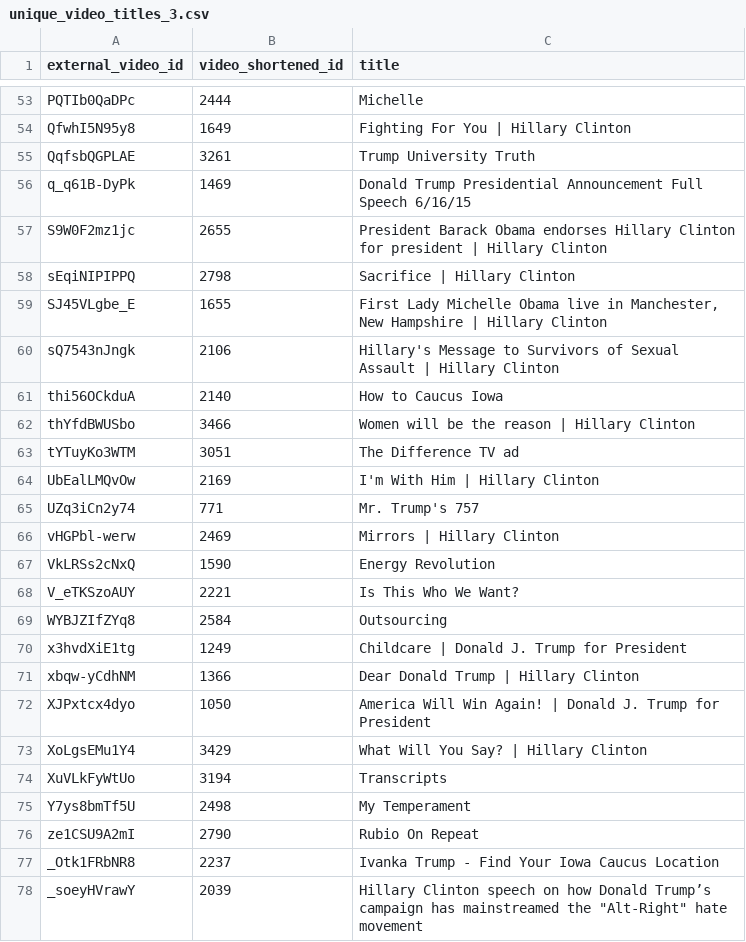
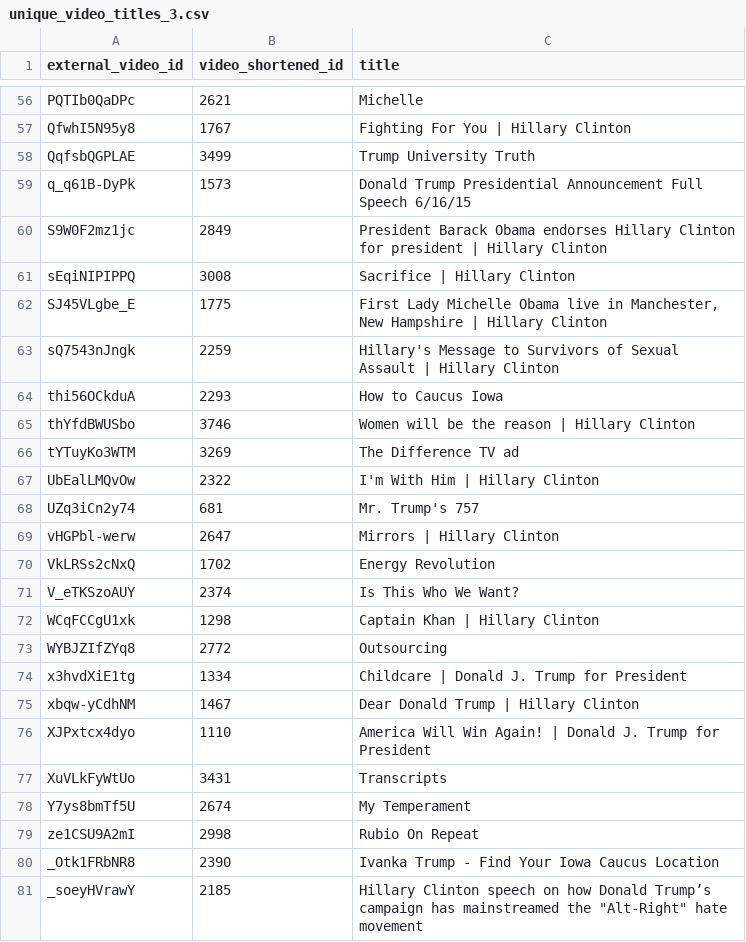
Before and after one commit to GoogleTrends/youtube-election-real-time, a CSV file: unique_video_titles_3.csv, drawn as a sheet; only a part is shown, gaps mark what is left out; the diff covers the shown part only.

```diff
--- a/unique_video_titles_3.csv
+++ b/unique_video_titles_3.csv
@@ -53,26 +56,26 @@
-"PQTIb0QaDPc",2444,"Michelle"
-"QfwhI5N95y8",1649,"Fighting For You | Hillary Clinton"
-"QqfsbQGPLAE",3261,"Trump University Truth"
-"q_q61B-DyPk",1469,"Donald Trump Presidential Announcement Full Speech 6/16/15"
-"S9W0F2mz1jc",2655,"President Barack Obama endorses Hillary Clinton for president | Hillary Clinton"
-"sEqiNIPIPPQ",2798,"Sacrifice | Hillary Clinton"
-"SJ45VLgbe_E",1655,"First Lady Michelle Obama live in Manchester, New Hampshire | Hillary Clinton"
-"sQ7543nJngk",2106,"Hillary's Message to Survivors of Sexual Assault | Hillary Clinton"
-"thi56OCkduA",2140,"How to Caucus Iowa"
-"thYfdBWUSbo",3466,"Women will be the reason | Hillary Clinton"
-"tYTuyKo3WTM",3051,"The Difference TV ad"
-"UbEalLMQvOw",2169,"I'm With Him | Hillary Clinton"
-"UZq3iCn2y74",771,"Mr. Trump's 757"
-"vHGPbl-werw",2469,"Mirrors | Hillary Clinton"
-"VkLRSs2cNxQ",1590,"Energy Revolution"
-"V_eTKSzoAUY",2221,"Is This Who We Want?"
-"WYBJZIfZYq8",2584,"Outsourcing"
-"x3hvdXiE1tg",1249,"Childcare | Donald J. Trump for President"
-"xbqw-yCdhNM",1366,"Dear Donald Trump | Hillary Clinton"
-"XJPxtcx4dyo",1050,"America Will Win Again! | Donald J. Trump for President"
-"XoLgsEMu1Y4",3429,"What Will You Say? | Hillary Clinton"
-"XuVLkFyWtUo",3194,"Transcripts"
-"Y7ys8bmTf5U",2498,"My Temperament"
-"ze1CSU9A2mI",2790,"Rubio On Repeat"
-"_Otk1FRbNR8",2237,"Ivanka Trump - Find Your Iowa Caucus Location"
-"_soeyHVrawY",2039,"Hillary Clinton speech on how Donald Trump’s campaign has mainstreamed the ""Alt-Right"" hate movement"
+"PQTIb0QaDPc",2621,"Michelle"
+"QfwhI5N95y8",1767,"Fighting For You | Hillary Clinton"
+"QqfsbQGPLAE",3499,"Trump University Truth"
+"q_q61B-DyPk",1573,"Donald Trump Presidential Announcement Full Speech 6/16/15"
+"S9W0F2mz1jc",2849,"President Barack Obama endorses Hillary Clinton for president | Hillary Clinton"
+"sEqiNIPIPPQ",3008,"Sacrifice | Hillary Clinton"
+"SJ45VLgbe_E",1775,"First Lady Michelle Obama live in Manchester, New Hampshire | Hillary Clinton"
+"sQ7543nJngk",2259,"Hillary's Message to Survivors of Sexual Assault | Hillary Clinton"
+"thi56OCkduA",2293,"How to Caucus Iowa"
+"thYfdBWUSbo",3746,"Women will be the reason | Hillary Clinton"
+"tYTuyKo3WTM",3269,"The Difference TV ad"
+"UbEalLMQvOw",2322,"I'm With Him | Hillary Clinton"
+"UZq3iCn2y74",681,"Mr. Trump's 757"
+"vHGPbl-werw",2647,"Mirrors | Hillary Clinton"
+"VkLRSs2cNxQ",1702,"Energy Revolution"
+"V_eTKSzoAUY",2374,"Is This Who We Want?"
+"WCqFCCgU1xk",1298,"Captain Khan | Hillary Clinton"
+"WYBJZIfZYq8",2772,"Outsourcing"
+"x3hvdXiE1tg",1334,"Childcare | Donald J. Trump for President"
+"xbqw-yCdhNM",1467,"Dear Donald Trump | Hillary Clinton"
+"XJPxtcx4dyo",1110,"America Will Win Again! | Donald J. Trump for President"
+"XuVLkFyWtUo",3431,"Transcripts"
+"Y7ys8bmTf5U",2674,"My Temperament"
+"ze1CSU9A2mI",2998,"Rubio On Repeat"
+"_Otk1FRbNR8",2390,"Ivanka Trump - Find Your Iowa Caucus Location"
+"_soeyHVrawY",2185,"Hillary Clinton speech on how Donald Trump’s campaign has mainstreamed the ""Alt-Right"" hate movement"
```
Also changed, not shown: 4 added rows, 1 removed row and 50 edited cells elsewhere in this file, dates_2.csv, first_load_recent_2.csv, 4 other files.
